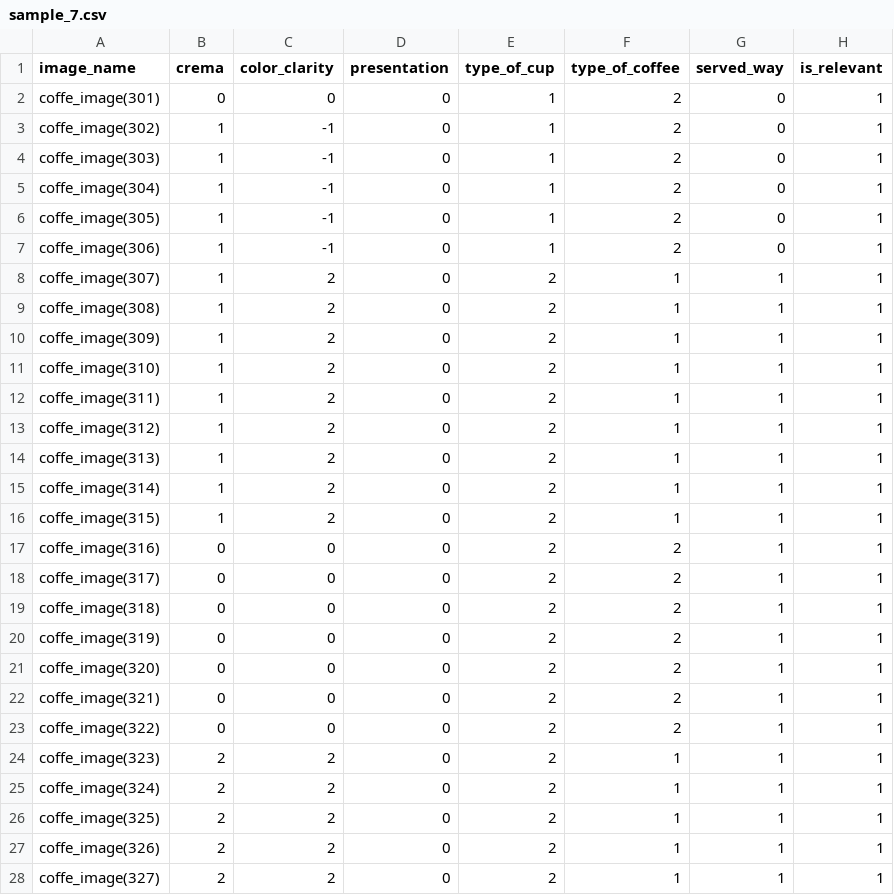
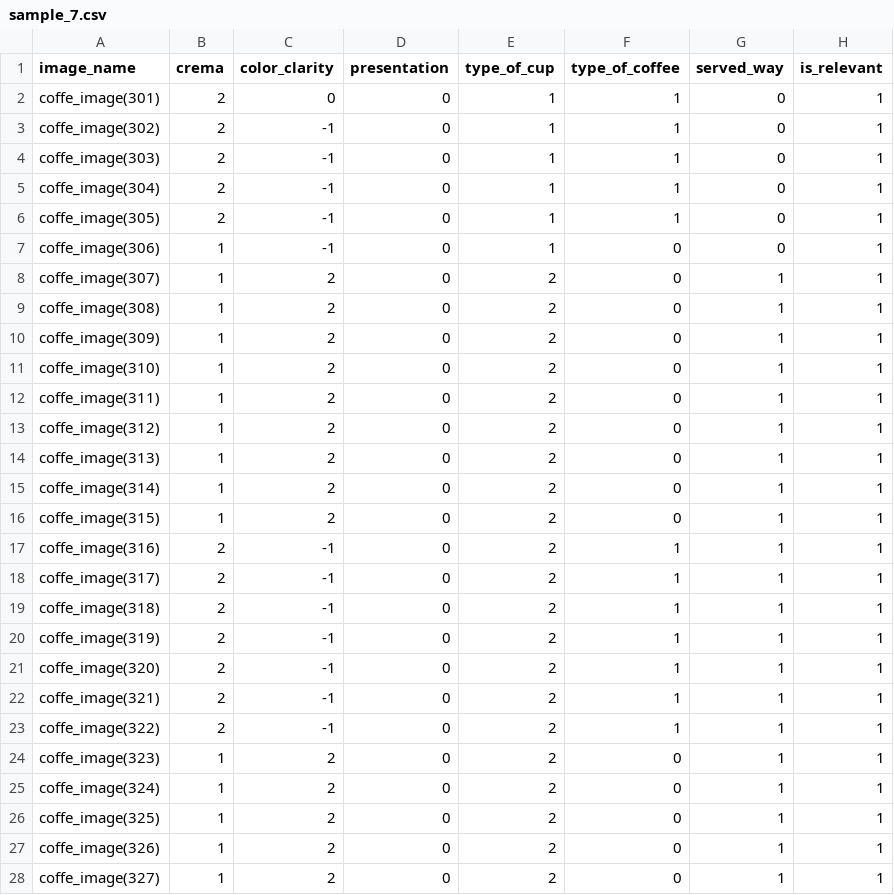
Before and after one commit to omersela10/coffeeML, a CSV file: Coffee_photos/target_cdv_images_omer/sample_7.csv, drawn as a sheet; only a part is shown; the diff covers the shown part only.

```diff
--- a/Coffee_photos/target_cdv_images_omer/sample_7.csv
+++ b/Coffee_photos/target_cdv_images_omer/sample_7.csv
@@ -1,28 +1,28 @@
 image_name,crema,color_clarity,presentation,type_of_cup,type_of_coffee,served_way,is_relevant
-coffe_image(301),0,0,0,1,2,0,1
-coffe_image(302),1,-1,0,1,2,0,1
-coffe_image(303),1,-1,0,1,2,0,1
-coffe_image(304),1,-1,0,1,2,0,1
-coffe_image(305),1,-1,0,1,2,0,1
-coffe_image(306),1,-1,0,1,2,0,1
-coffe_image(307),1,2,0,2,1,1,1
-coffe_image(308),1,2,0,2,1,1,1
-coffe_image(309),1,2,0,2,1,1,1
-coffe_image(310),1,2,0,2,1,1,1
-coffe_image(311),1,2,0,2,1,1,1
-coffe_image(312),1,2,0,2,1,1,1
-coffe_image(313),1,2,0,2,1,1,1
-coffe_image(314),1,2,0,2,1,1,1
-coffe_image(315),1,2,0,2,1,1,1
-coffe_image(316),0,0,0,2,2,1,1
-coffe_image(317),0,0,0,2,2,1,1
-coffe_image(318),0,0,0,2,2,1,1
-coffe_image(319),0,0,0,2,2,1,1
-coffe_image(320),0,0,0,2,2,1,1
-coffe_image(321),0,0,0,2,2,1,1
-coffe_image(322),0,0,0,2,2,1,1
-coffe_image(323),2,2,0,2,1,1,1
-coffe_image(324),2,2,0,2,1,1,1
-coffe_image(325),2,2,0,2,1,1,1
-coffe_image(326),2,2,0,2,1,1,1
-coffe_image(327),2,2,0,2,1,1,1
+coffe_image(301),2,0,0,1,1,0,1
+coffe_image(302),2,-1,0,1,1,0,1
+coffe_image(303),2,-1,0,1,1,0,1
+coffe_image(304),2,-1,0,1,1,0,1
+coffe_image(305),2,-1,0,1,1,0,1
+coffe_image(306),1,-1,0,1,0,0,1
+coffe_image(307),1,2,0,2,0,1,1
+coffe_image(308),1,2,0,2,0,1,1
+coffe_image(309),1,2,0,2,0,1,1
+coffe_image(310),1,2,0,2,0,1,1
+coffe_image(311),1,2,0,2,0,1,1
+coffe_image(312),1,2,0,2,0,1,1
+coffe_image(313),1,2,0,2,0,1,1
+coffe_image(314),1,2,0,2,0,1,1
+coffe_image(315),1,2,0,2,0,1,1
+coffe_image(316),2,-1,0,2,1,1,1
+coffe_image(317),2,-1,0,2,1,1,1
+coffe_image(318),2,-1,0,2,1,1,1
+coffe_image(319),2,-1,0,2,1,1,1
+coffe_image(320),2,-1,0,2,1,1,1
+coffe_image(321),2,-1,0,2,1,1,1
+coffe_image(322),2,-1,0,2,1,1,1
+coffe_image(323),1,2,0,2,0,1,1
+coffe_image(324),1,2,0,2,0,1,1
+coffe_image(325),1,2,0,2,0,1,1
+coffe_image(326),1,2,0,2,0,1,1
+coffe_image(327),1,2,0,2,0,1,1
```
Also changed, not shown: 46 edited cells elsewhere in this file, 52 other files.
